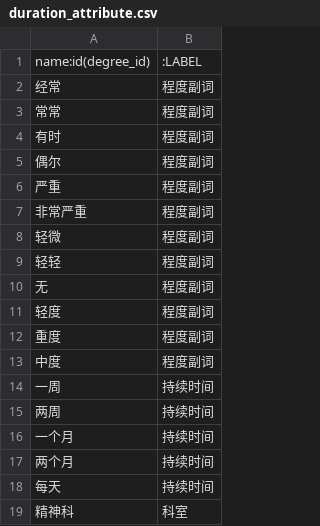
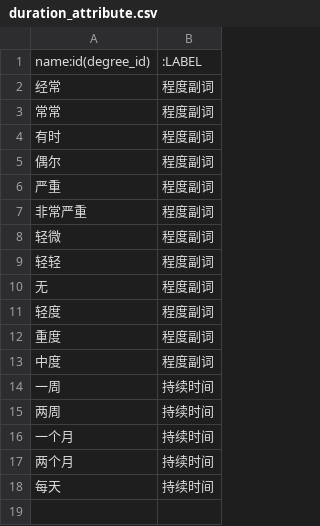
Before and after one commit to flyor2017/knowledgeGraph, a CSV file: src/resources/new_importdata_test/duration_attribute.csv, drawn as a sheet.

```diff
--- a/src/resources/new_importdata_test/duration_attribute.csv
+++ b/src/resources/new_importdata_test/duration_attribute.csv
@@ -18,2 +18 @@
 每天,持续时间
-精神科,科室
```
Also changed, not shown: src/resources/new_importdata_test/disease_attribute_triple.csv, src/resources/new_importdata_test/drug_attribute_triple.csv, 13 other files.
